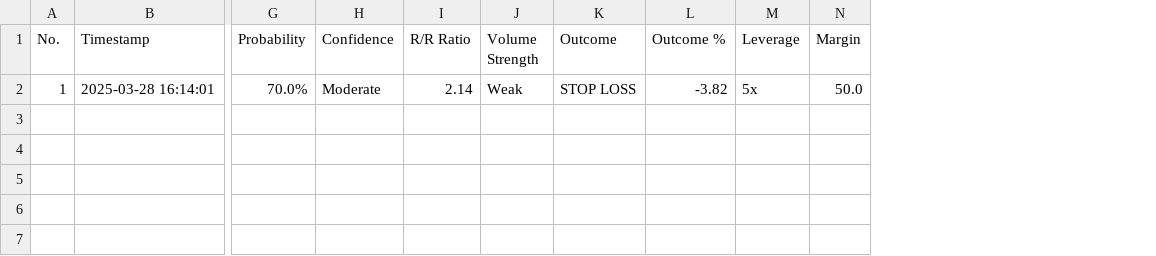
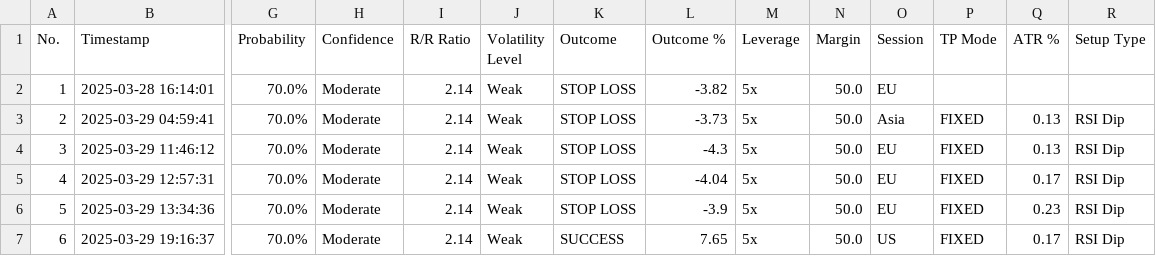
Before and after one commit to spirosrap/crypto-finance, a CSV file: automated_trades.csv, drawn as a sheet; only a part is shown, gaps mark what is left out; rows hold the shown columns only; the diff names each change by its address in the sheet, - before the commit and + after, or states it on an @@ line.

Commit message:
updated log

```diff
--- a/automated_trades.csv
+++ b/automated_trades.csv
+column O (Session), row 2: EU
+column P (TP Mode), empty
+column Q (ATR %), empty
+column R (Setup Type), empty
-J1: Volume Strength
+J1: Volatility Level
+row 3: 2 | 2025-03-29 04:59:41 | 70.0% | Moderate | 2.14 | Weak | STOP LOSS | -3.73 | 5x | 50.0 | Asia | FIXED | 0.13 | RSI Dip
+row 4: 3 | 2025-03-29 11:46:12 | 70.0% | Moderate | 2.14 | Weak | STOP LOSS | -4.3 | 5x | 50.0 | EU | FIXED | 0.13 | RSI Dip
+row 5: 4 | 2025-03-29 12:57:31 | 70.0% | Moderate | 2.14 | Weak | STOP LOSS | -4.04 | 5x | 50.0 | EU | FIXED | 0.17 | RSI Dip
+row 6: 5 | 2025-03-29 13:34:36 | 70.0% | Moderate | 2.14 | Weak | STOP LOSS | -3.9 | 5x | 50.0 | EU | FIXED | 0.23 | RSI Dip
+row 7: 6 | 2025-03-29 19:16:37 | 70.0% | Moderate | 2.14 | Weak | SUCCESS | 7.65 | 5x | 50.0 | US | FIXED | 0.17 | RSI Dip
```
